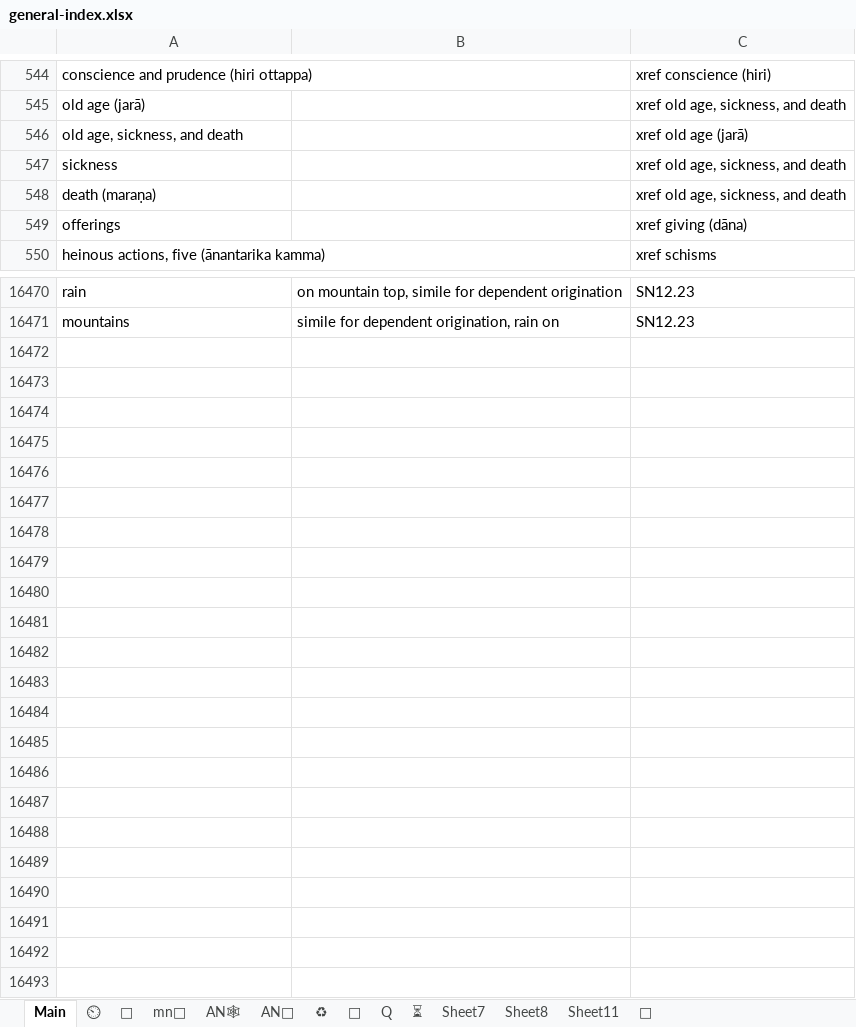
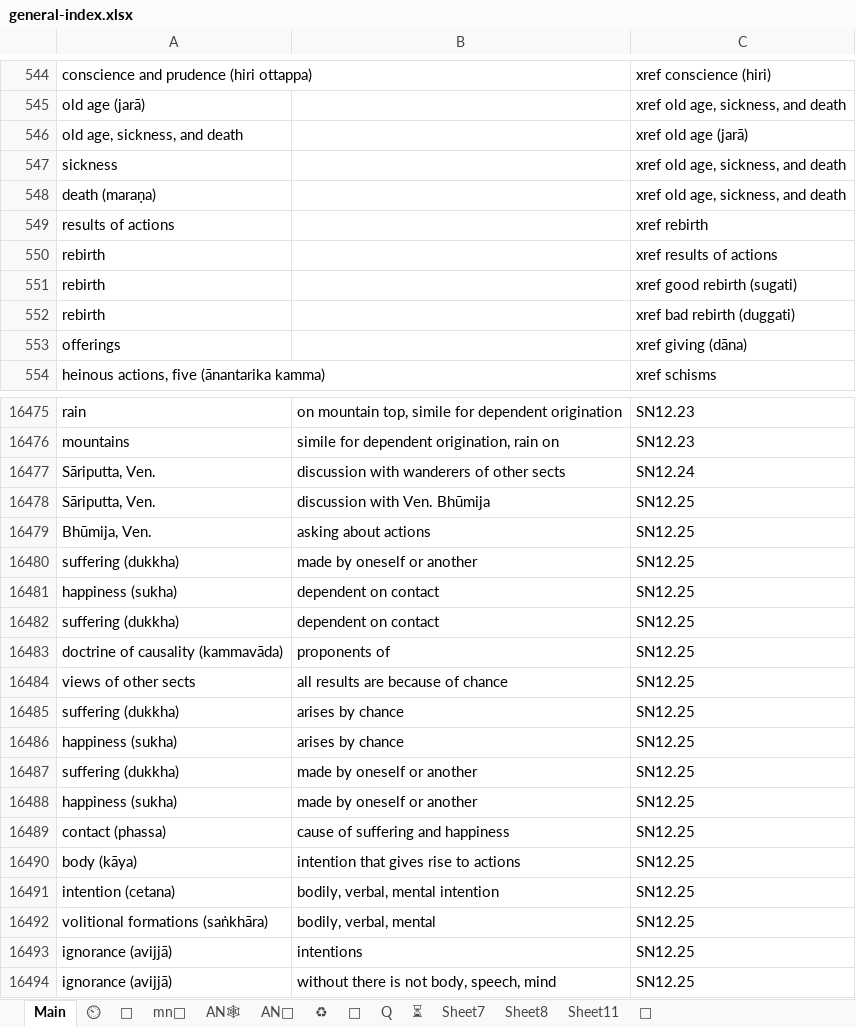
Before and after one commit to thesunshade/sutta-index, an Excel workbook: src/data/general-index.xlsx, sheet Main, drawn as a sheet; only a part is shown, gaps mark what is left out; values as stored, in another font and other column widths than the file's, no borders; conditional formats not drawn; the diff covers the shown part only; the diff names each change by its address in the sheet, - before the commit and + after, or states it on an @@ line.

```diff
--- a/src/data/general-index.xlsx (sheet Main)
+++ b/src/data/general-index.xlsx (sheet Main)
+row 549: results of actions |  | xref rebirth
+row 550: rebirth |  | xref results of actions
+row 551: rebirth |  | xref good rebirth (sugati)
+row 552: rebirth |  | xref bad rebirth (duggati)
+row 16477: Sāriputta, Ven. | discussion with wanderers of other sects | SN12.24
+row 16478: Sāriputta, Ven. | discussion with Ven. Bhūmija | SN12.25
+row 16479: Bhūmija, Ven. | asking about actions | SN12.25
+row 16480: suffering (dukkha) | made by oneself or another | SN12.25
+row 16481: happiness (sukha) | dependent on contact | SN12.25
+row 16482: suffering (dukkha) | dependent on contact | SN12.25
+row 16483: doctrine of causality (kammavāda) | proponents of | SN12.25
+row 16484: views of other sects | all results are because of chance | SN12.25
+row 16485: suffering (dukkha) | arises by chance | SN12.25
+row 16486: happiness (sukha) | arises by chance | SN12.25
+row 16487: suffering (dukkha) | made by oneself or another | SN12.25
+row 16488: happiness (sukha) | made by oneself or another | SN12.25
+row 16489: contact (phassa) | cause of suffering and happiness | SN12.25
+row 16490: body (kāya) | intention that gives rise to actions | SN12.25
+row 16491: intention (cetana) | bodily, verbal, mental intention | SN12.25
+row 16492: volitional formations (saṅkhāra) | bodily, verbal, mental | SN12.25
+row 16493: ignorance (avijjā) | intentions | SN12.25
+row 16494: ignorance (avijjā) | without there is not body, speech, mind | SN12.25
```
Also changed, not shown: 1 added row and 2 edited cells elsewhere in this sheet, sheet ⏲, sheet 🤔, 11 other files.
